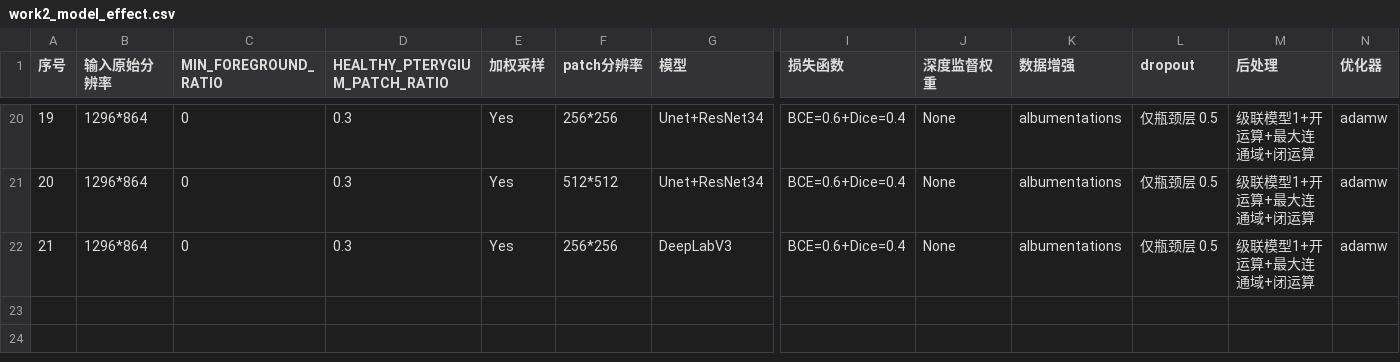
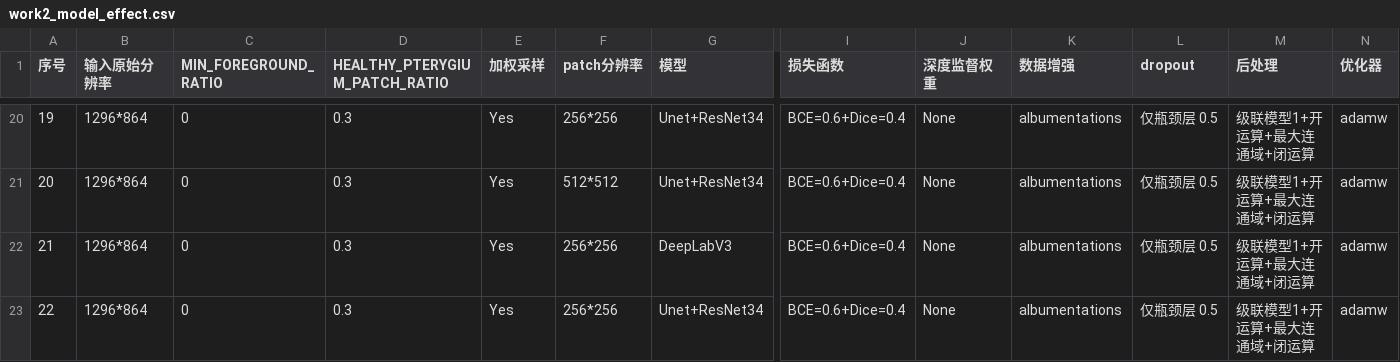
Before and after one commit to Tokisaki-Galaxy/PterygiumSeg, a CSV file: work2_model_effect.csv, drawn as a sheet; only a part is shown, gaps mark what is left out; rows hold the shown columns only; the diff names each change by its address in the sheet, - before the commit and + after, or states it on an @@ line.

```diff
--- a/work2_model_effect.csv
+++ b/work2_model_effect.csv
+row 23: 22 | 1296*864 | 0 | 0.3 | Yes | 256*256 | Unet+ResNet34 | BCE=0.6+Dice=0.4 | None | albumentations | 仅瓶颈层 0.5 | 级联模型1+开运算+最大连通域+闭运算 | adamw
```
Also changed, not shown: 3 other files.
